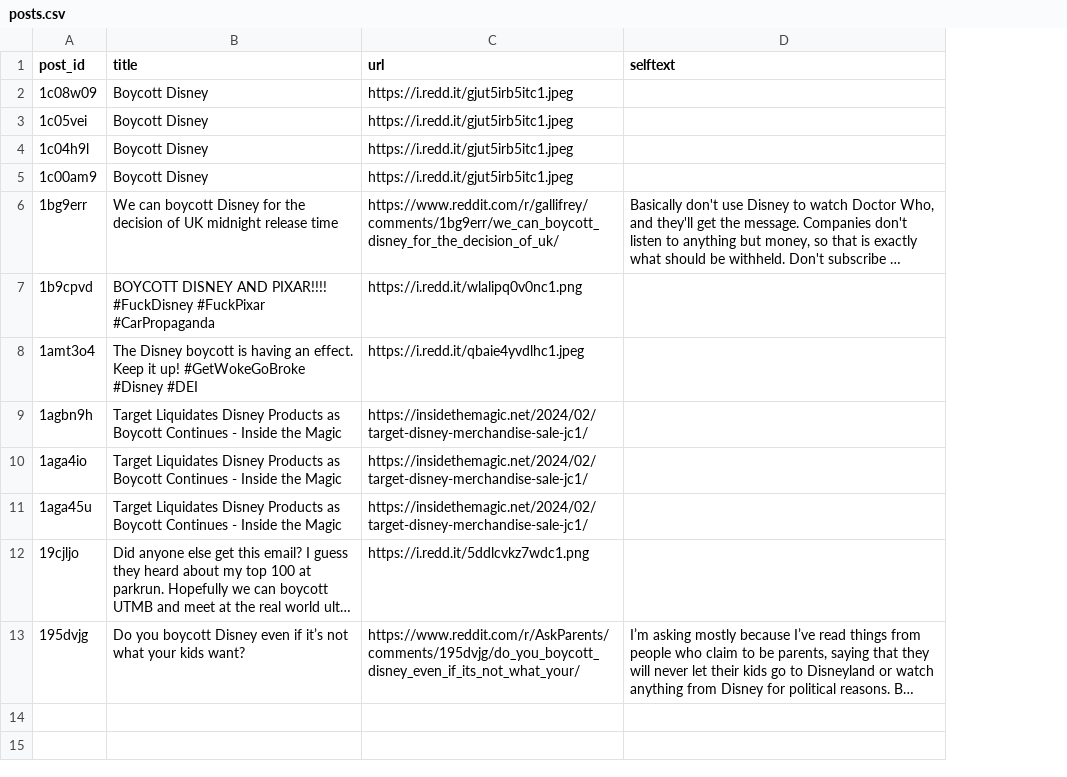
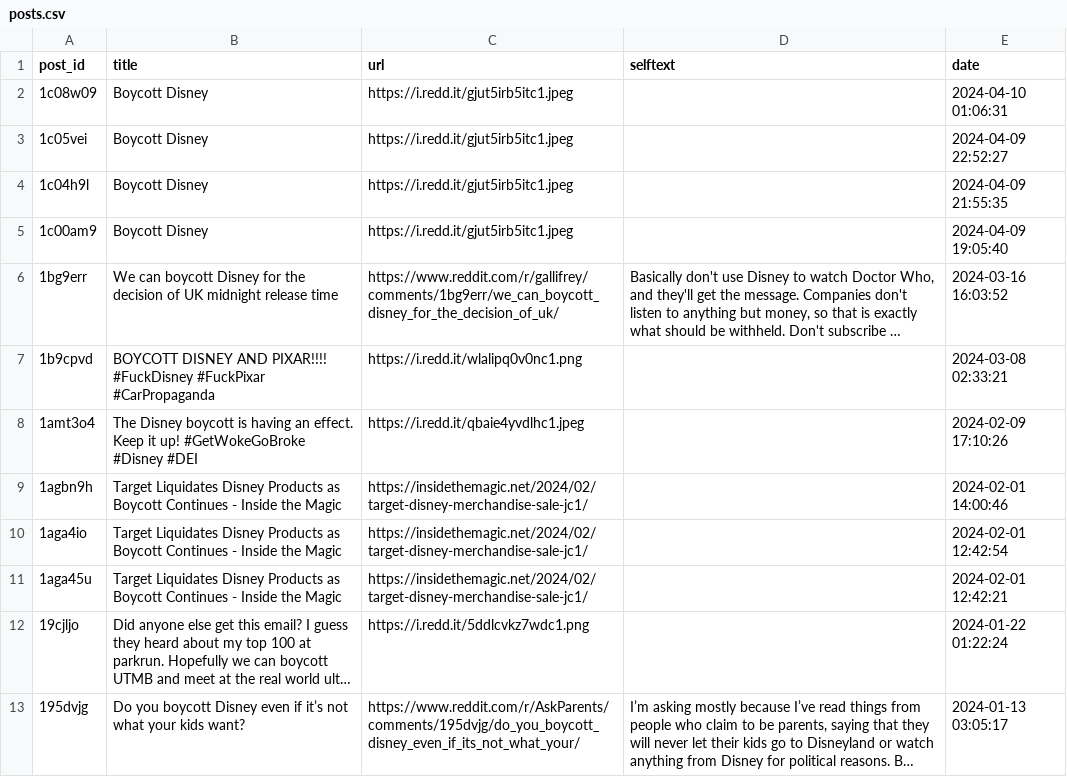
Before and after one commit to illinois-data-curation/is477-sp24-social-influence, a CSV file: data/posts.csv, drawn as a sheet; long unchanged cells end in …; the diff names each change by its address in the sheet, - before the commit and + after, or states it on an @@ line.

```diff
--- a/data/posts.csv
+++ b/data/posts.csv
+column E (date), rows 2-13: 2024-04-10 01:06:31 | 2024-04-09 22:52:27 | 2024-04-09 21:55:35 | 2024-04-09 19:05:40 | 2024-03-16 16:03:52 | 2024-03-08 02:33:21 | 2024-02-09 17:10:26 | 2024-02-01 14:00:46 | 2024-02-01 12:42:54 | 2024-02-01 12:42:21 | 2024-01-22 01:22:24 | 2024-01-13 03:05:17
```
Also changed, not shown: data/comments.csv, 1 other file.
